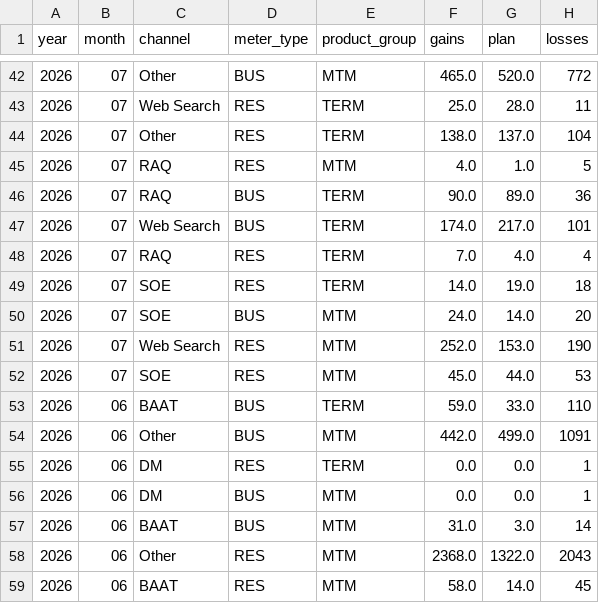
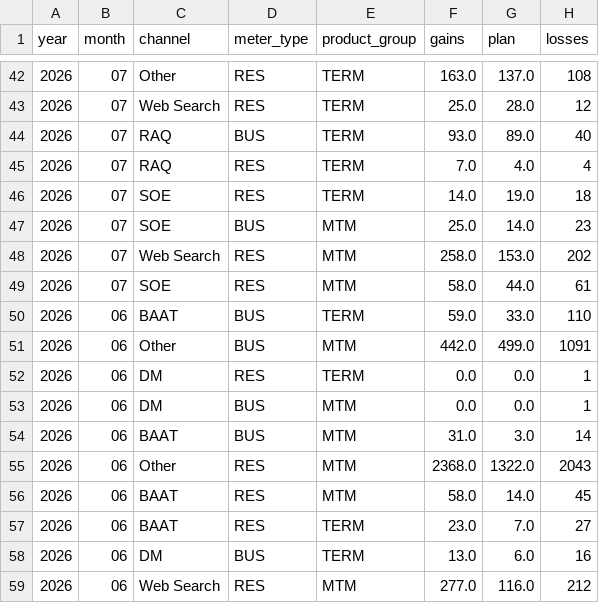
Before and after one commit to MarceloPreissler/interactive-gains-dashboard, a CSV file: data/dashboard_data.csv, drawn as a sheet; only a part is shown, gaps mark what is left out; the shorter side is filled out with more unchanged rows; the diff covers the shown part only.

```diff
--- a/data/dashboard_data.csv
+++ b/data/dashboard_data.csv
@@ -42,12 +42,9 @@ year,month,channel,meter_type,product_group,gains,plan,losses
-2026,07,Other,BUS,MTM,465.0,520.0,772
-2026,07,Web Search,RES,TERM,25.0,28.0,11
-2026,07,Other,RES,TERM,138.0,137.0,104
-2026,07,RAQ,RES,MTM,4.0,1.0,5
-2026,07,RAQ,BUS,TERM,90.0,89.0,36
-2026,07,Web Search,BUS,TERM,174.0,217.0,101
+2026,07,Other,RES,TERM,163.0,137.0,108
+2026,07,Web Search,RES,TERM,25.0,28.0,12
+2026,07,RAQ,BUS,TERM,93.0,89.0,40
 2026,07,RAQ,RES,TERM,7.0,4.0,4
 2026,07,SOE,RES,TERM,14.0,19.0,18
-2026,07,SOE,BUS,MTM,24.0,14.0,20
-2026,07,Web Search,RES,MTM,252.0,153.0,190
-2026,07,SOE,RES,MTM,45.0,44.0,53
+2026,07,SOE,BUS,MTM,25.0,14.0,23
+2026,07,Web Search,RES,MTM,258.0,153.0,202
+2026,07,SOE,RES,MTM,58.0,44.0,61
 2026,06,BAAT,BUS,TERM,59.0,33.0,110
```
Also changed, not shown: 63 edited cells elsewhere in this file.
